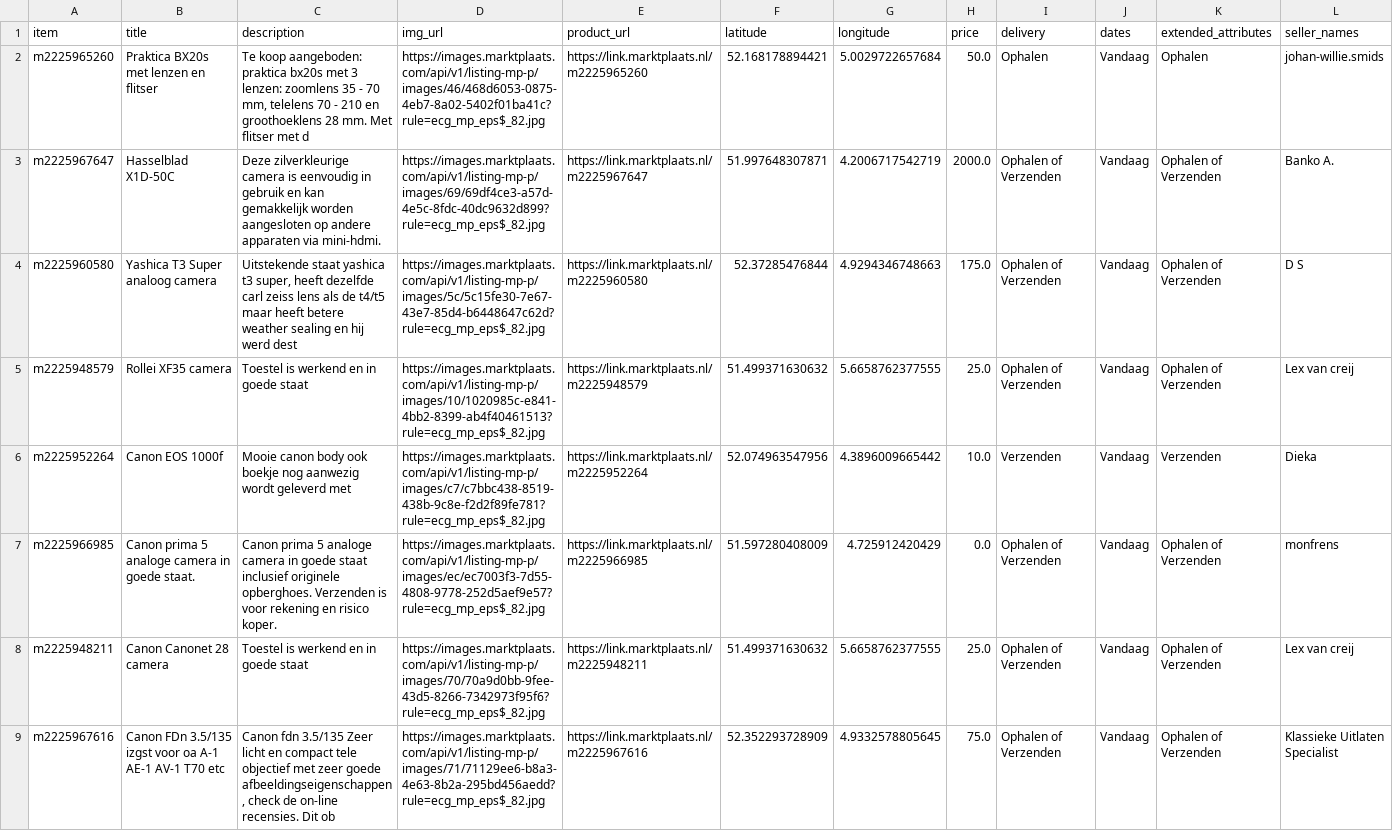
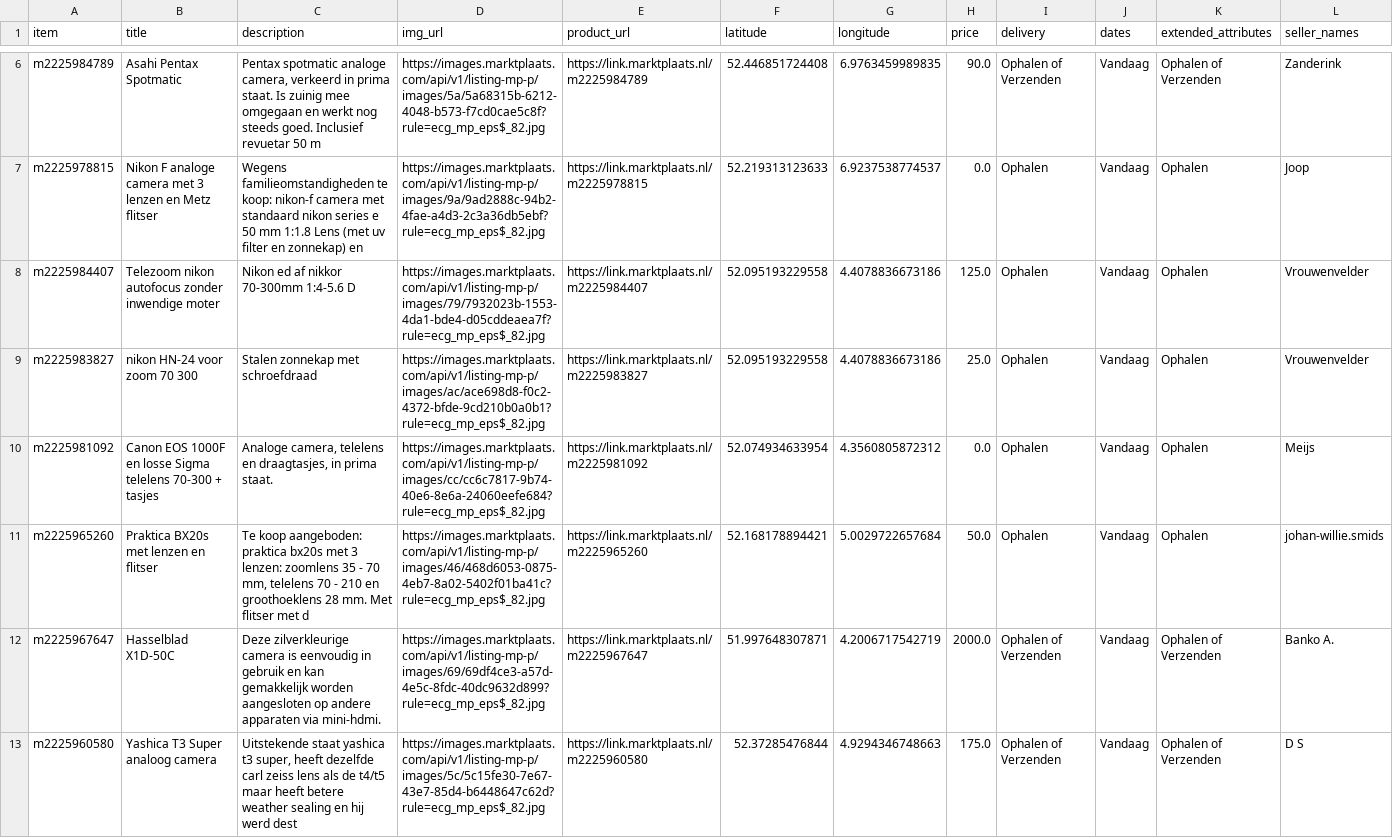
Before and after one commit to mcnakhaee/mp_notification, a CSV file: items_today.csv, drawn as a sheet; only a part is shown, gaps mark what is left out; the shorter side is filled out with more unchanged rows; the diff covers the shown part only; the diff names each change by its address in the sheet, - before the commit and + after, or states it on an @@ line.

```diff
--- a/items_today.csv
+++ b/items_today.csv
+row 6: m2225984789 | Asahi Pentax Spotmatic | Pentax spotmatic analoge camera, verkeerd in prima staat. Is zuinig mee omgegaan en werkt nog steeds goed. Inclusief revuetar 50 m | https://images.marktplaats.com/api/v1/listing-mp-p/images/5a/5a68315b-6212-4048-b573-f7cd0cae5c8f?rule=ecg_mp_eps$_82.jpg | https://link.marktplaats.nl/m2225984789 | 52.446851724408 | 6.9763459989835 | 90.0 | Ophalen of Verzenden | Vandaag | Ophalen of Verzenden | Zanderink
+row 7: m2225978815 | Nikon F analoge camera met 3 lenzen en Metz flitser | Wegens familieomstandigheden te koop: nikon-f camera met standaard nikon series e 50 mm 1:1.8 Lens (met uv filter en zonnekap) en | https://images.marktplaats.com/api/v1/listing-mp-p/images/9a/9ad2888c-94b2-4fae-a4d3-2c3a36db5ebf?rule=ecg_mp_eps$_82.jpg | https://link.marktplaats.nl/m2225978815 | 52.219313123633 | 6.9237538774537 | 0.0 | Ophalen | Vandaag | Ophalen | Joop
+row 8: m2225984407 | Telezoom nikon autofocus zonder inwendige moter | Nikon ed af nikkor 70-300mm 1:4-5.6 D | https://images.marktplaats.com/api/v1/listing-mp-p/images/79/7932023b-1553-4da1-bde4-d05cddeaea7f?rule=ecg_mp_eps$_82.jpg | https://link.marktplaats.nl/m2225984407 | 52.095193229558 | 4.4078836673186 | 125.0 | Ophalen | Vandaag | Ophalen | Vrouwenvelder
+row 9: m2225983827 | nikon HN-24 voor zoom 70 300 | Stalen zonnekap met schroefdraad | https://images.marktplaats.com/api/v1/listing-mp-p/images/ac/ace698d8-f0c2-4372-bfde-9cd210b0a0b1?rule=ecg_mp_eps$_82.jpg | https://link.marktplaats.nl/m2225983827 | 52.095193229558 | 4.4078836673186 | 25.0 | Ophalen | Vandaag | Ophalen | Vrouwenvelder
+row 10: m2225981092 | Canon EOS 1000F en losse Sigma telelens 70-300 + tasjes | Analoge camera, telelens en draagtasjes, in prima staat. | https://images.marktplaats.com/api/v1/listing-mp-p/images/cc/cc6c7817-9b74-40e6-8e6a-24060eefe684?rule=ecg_mp_eps$_82.jpg | https://link.marktplaats.nl/m2225981092 | 52.074934633954 | 4.3560805872312 | 0.0 | Ophalen | Vandaag | Ophalen | Meijs
```
Also changed, not shown: 4 added rows elsewhere in this file.
